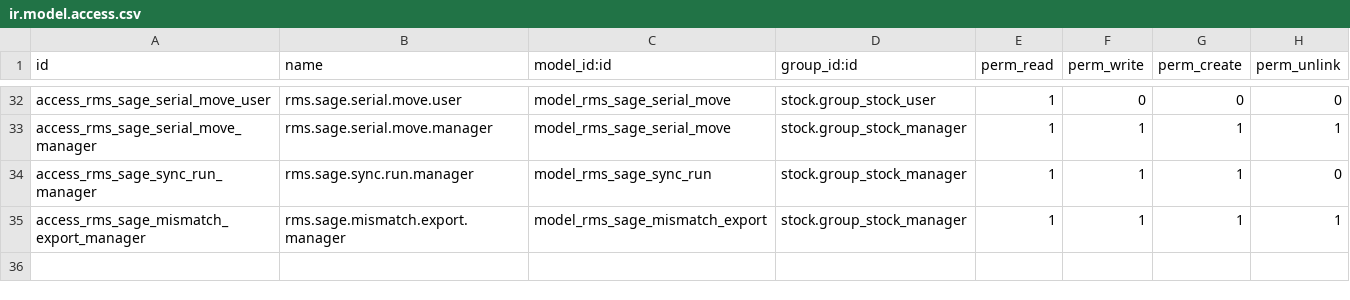
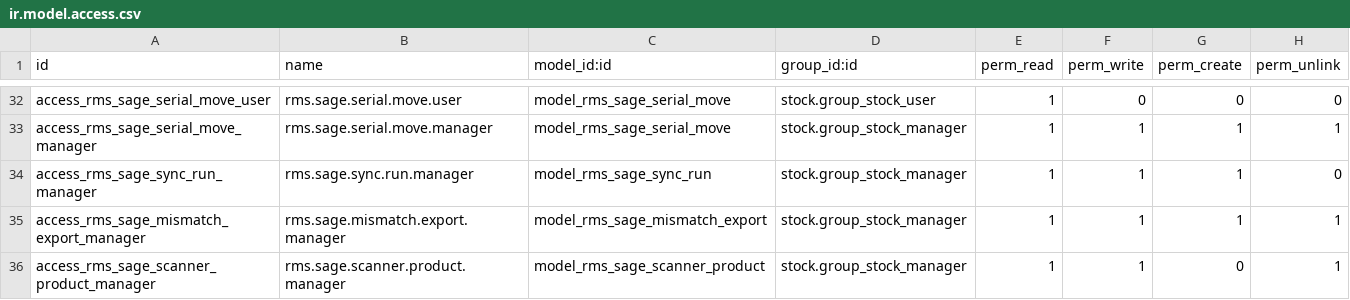
Before and after one commit to xtendoo-corporation/custom-rms, a CSV file: rms_stock_count_session/security/ir.model.access.csv, drawn as a sheet; only a part is shown, gaps mark what is left out; the diff names each change by its address in the sheet, - before the commit and + after, or states it on an @@ line.

```diff
--- a/rms_stock_count_session/security/ir.model.access.csv
+++ b/rms_stock_count_session/security/ir.model.access.csv
+row 36: access_rms_sage_scanner_product_manager | rms.sage.scanner.product.manager | model_rms_sage_scanner_product | stock.group_stock_manager | 1 | 1 | 0 | 1
```
Also changed, not shown: 24 other files.
